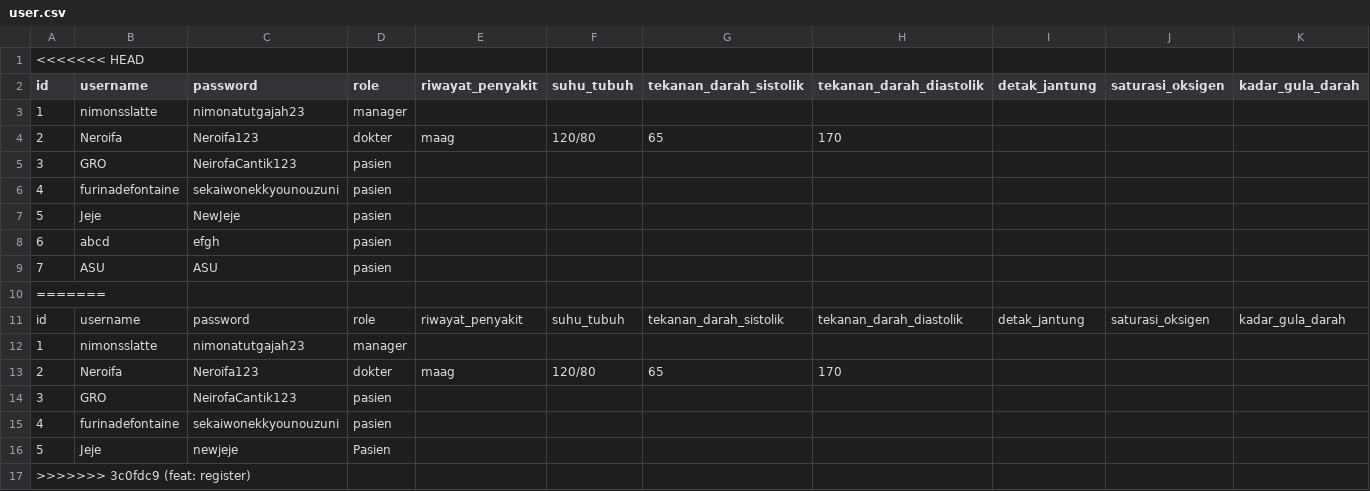
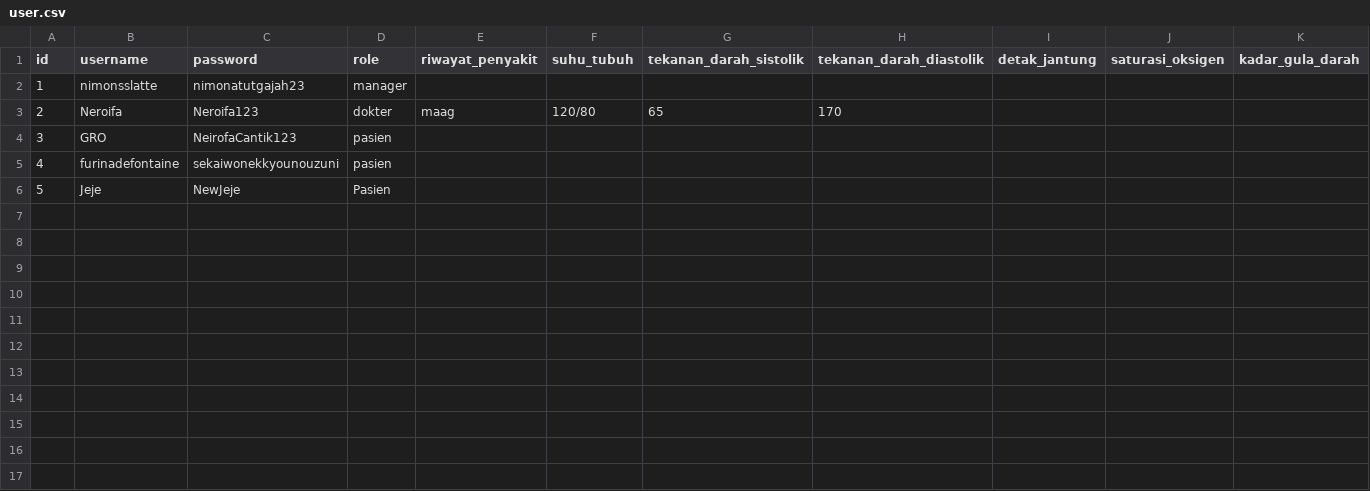
Before and after one commit to YavieAzka/nimons-hospital, a CSV file: data/user.csv, drawn as a sheet; only a part is shown; removed rows and columns are numbered as before the commit, all else as after; rows hold the shown columns only; the diff names each change by its address in the sheet, - before the commit and + after, or states it on an @@ line.

Commit message:
test

```diff
--- a/data/user.csv
+++ b/data/user.csv
-row 1: <<<<<<< HEAD
-D6 (role): pasien
+D6 (role): Pasien
-row 8: 6 | abcd | efgh | pasien
-row 9: 7 | ASU | ASU | pasien
-row 10: =======
-row 11: id | username | password | role | riwayat_penyakit | suhu_tubuh | tekanan_darah_sistolik | tekanan_darah_diastolik | detak_jantung | saturasi_oksigen | kadar_gula_darah
-row 12: 1 | nimonsslatte | nimonatutgajah23 | manager
-row 13: 2 | Neroifa | Neroifa123 | dokter | maag | 120/80 | 65 | 170
-row 14: 3 | GRO | NeirofaCantik123 | pasien
-row 15: 4 | furinadefontaine | sekaiwonekkyounouzuni | pasien
-row 16: 5 | Jeje | newjeje | Pasien
-row 17: >>>>>>> 3c0fdc9 (feat: register)
```
